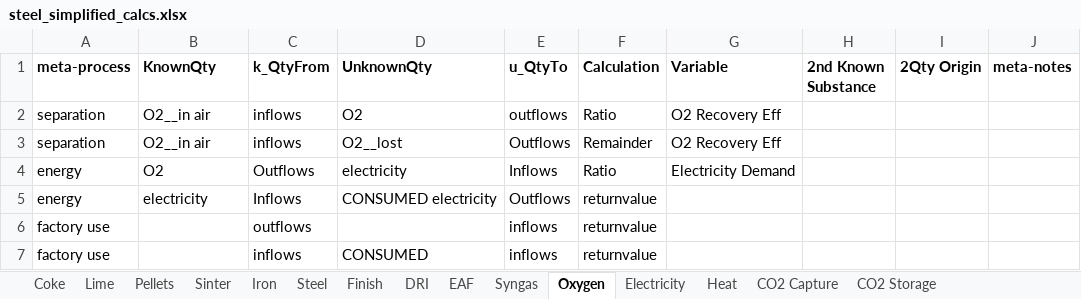
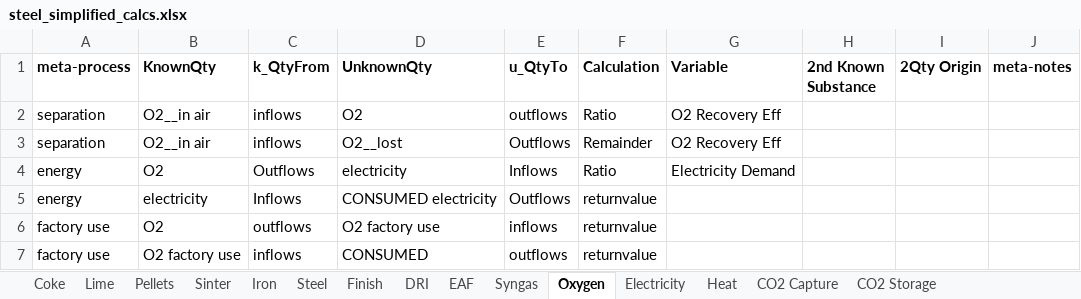
Before and after one commit to concoctions/BlackBlox, an Excel workbook: data/steel/steel_simplified_calcs.xlsx, sheet Oxygen, drawn as a sheet; values as stored, in another font and other column widths than the file's, no borders; the diff names each change by its address in the sheet, - before the commit and + after, or states it on an @@ line.

Commit message:
added remaining factory use values

```diff
--- a/data/steel/steel_simplified_calcs.xlsx (sheet Oxygen)
+++ b/data/steel/steel_simplified_calcs.xlsx (sheet Oxygen)
-B6 (KnownQty): (empty)
+B6 (KnownQty): O2
-D6 (UnknownQty): (empty)
+D6 (UnknownQty): O2 factory use
-B7 (KnownQty): (empty)
+B7 (KnownQty): O2 factory use
-E7 (u_QtyTo): inflows
+E7 (u_QtyTo): outflows
```
Also changed, not shown: sheet Heat, sheet Electricity, sheet Lime, sheet Finish, sheet Pellets, sheet Sinter, 6 more sheets, data/shared/upstream.xlsx.
